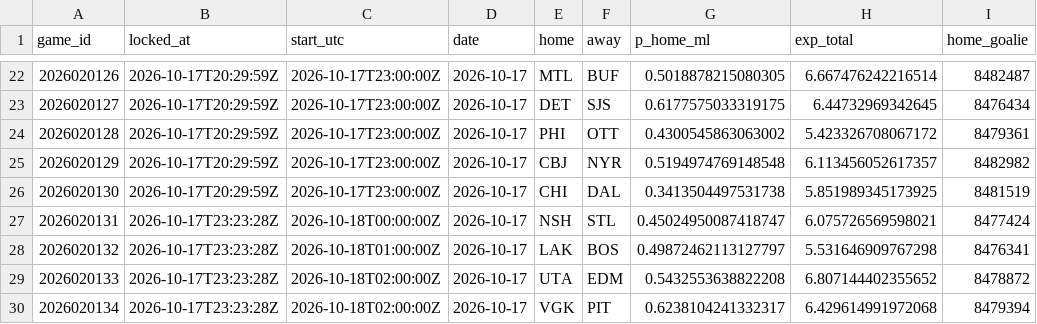
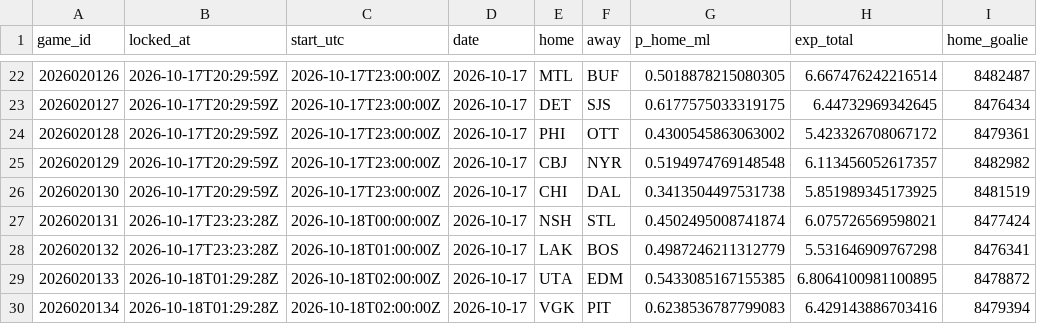
Before and after one commit to PookMula/NHL-edge-pro, a CSV file: data/predictions_log.csv, drawn as a sheet; only a part is shown, gaps mark what is left out; the diff names each change by its address in the sheet, - before the commit and + after, or states it on an @@ line.

```diff
--- a/data/predictions_log.csv
+++ b/data/predictions_log.csv
-G27 (p_home_ml): 0.45024950087418747
+G27 (p_home_ml): 0.4502495008741874
-G28 (p_home_ml): 0.49872462113127797
+G28 (p_home_ml): 0.4987246211312779
-B29:B30 (locked_at): 2026-10-17T23:23:28Z
+B29:B30 (locked_at): 2026-10-18T01:29:28Z
-G29 (p_home_ml): 0.5432553638822208
+G29 (p_home_ml): 0.5433085167155385
-H29 (exp_total): 6.807144402355652
+H29 (exp_total): 6.8064100981100895
-G30 (p_home_ml): 0.6238104241332317
+G30 (p_home_ml): 0.6238536787799083
-H30 (exp_total): 6.429614991972068
+H30 (exp_total): 6.429143886703416
```
Also changed, not shown: data/parlay_log.csv, 13 other files.
